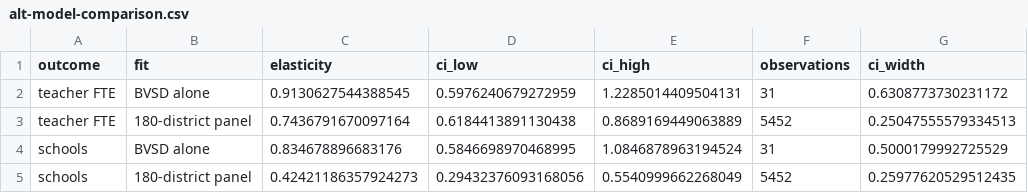
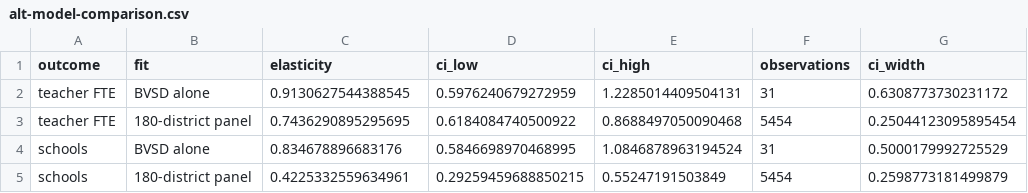
Before and after one commit to brianckeegan/charting-boulder, a CSV file: 2026-10-alternatives/output/alt-model-comparison.csv, drawn as a sheet; removed rows and columns are numbered as before the commit, all else as after; the diff names each change by its address in the sheet, - before the commit and + after, or states it on an @@ line.

```diff
--- a/2026-10-alternatives/output/alt-model-comparison.csv
+++ b/2026-10-alternatives/output/alt-model-comparison.csv
-row 3: teacher FTE | 180-district panel | 0.7436791670097164 | 0.6184413891130438 | 0.8689169449063889 | 5452 | 0.25047555579334513
+row 3: teacher FTE | 180-district panel | 0.7436290895295695 | 0.6184084740500922 | 0.8688497050090468 | 5454 | 0.25044123095895454
-row 5: schools | 180-district panel | 0.42421186357924273 | 0.29432376093168056 | 0.5540999662268049 | 5452 | 0.25977620529512435
+row 5: schools | 180-district panel | 0.4225332559634961 | 0.29259459688850215 | 0.55247191503849 | 5454 | 0.2598773181499879
```
Also changed, not shown: 2026-10-alternatives/data/processed/district-teacher-fte-cde.csv, 2026-10-alternatives/data/processed/source-reconciliation.csv, 36 other files.
